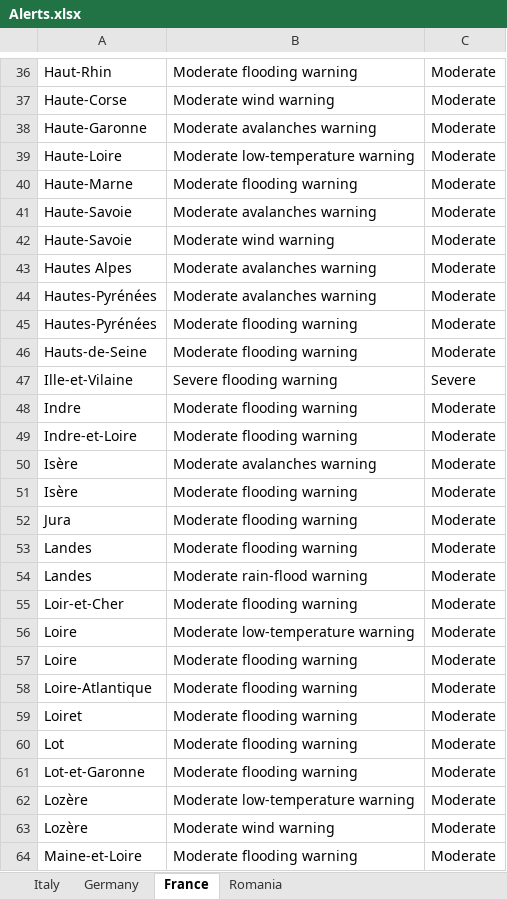
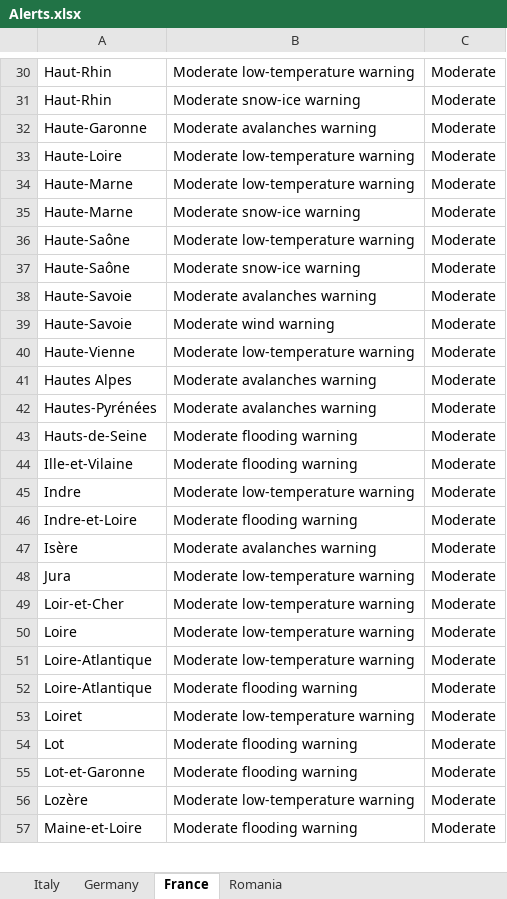
Before and after one commit to Stefan-Macovei-Grigoras/RPA-meteo-alarm, an Excel workbook: RPA_Meteo_Alert/Data/Alerts.xlsx, sheet France, drawn as a sheet; only a part is shown, gaps mark what is left out; values as stored, in another font and other column widths than the file's, no borders; removed rows and columns are numbered as before the commit, all else as after; the diff covers the shown part only; the diff names each change by its address in the sheet, - before the commit and + after, or states it on an @@ line.

```diff
--- a/RPA_Meteo_Alert/Data/Alerts.xlsx (sheet France)
+++ b/RPA_Meteo_Alert/Data/Alerts.xlsx (sheet France)
-B30: Moderate flooding warning
+B30: Moderate low-temperature warning
-A31: Haute-Corse
+A31: Haut-Rhin
-B31: Moderate wind warning
+B31: Moderate snow-ice warning
+row 34: Haute-Marne | Moderate low-temperature warning | Moderate
-B35: Moderate flooding warning
+B35: Moderate snow-ice warning
+row 36: Haute-Saône | Moderate low-temperature warning | Moderate
+row 37: Haute-Saône | Moderate snow-ice warning | Moderate
+row 40: Haute-Vienne | Moderate low-temperature warning | Moderate
-row 45: Hautes-Pyrénées | Moderate flooding warning | Moderate
-B44: Severe flooding warning
+B44: Moderate flooding warning
-C44: Severe
+C44: Moderate
-B45: Moderate flooding warning
+B45: Moderate low-temperature warning
-row 51: Isère | Moderate flooding warning | Moderate
-B48: Moderate flooding warning
+B48: Moderate low-temperature warning
-row 53: Landes | Moderate flooding warning | Moderate
-row 54: Landes | Moderate rain-flood warning | Moderate
-B49: Moderate flooding warning
+B49: Moderate low-temperature warning
-row 57: Loire | Moderate flooding warning | Moderate
+row 51: Loire-Atlantique | Moderate low-temperature warning | Moderate
-B53: Moderate flooding warning
+B53: Moderate low-temperature warning
-row 63: Lozère | Moderate wind warning | Moderate
```
Also changed, not shown: 20 added rows, 19 removed rows and 26 edited cells elsewhere in this sheet, sheet Germany, sheet Italy, 2 other files.
